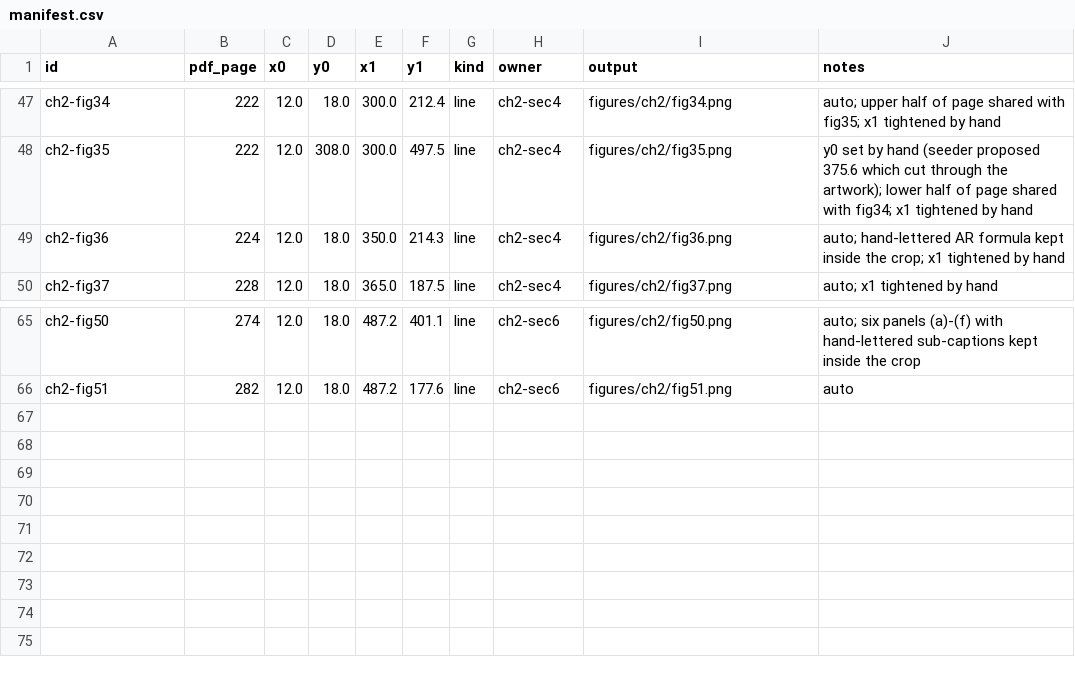
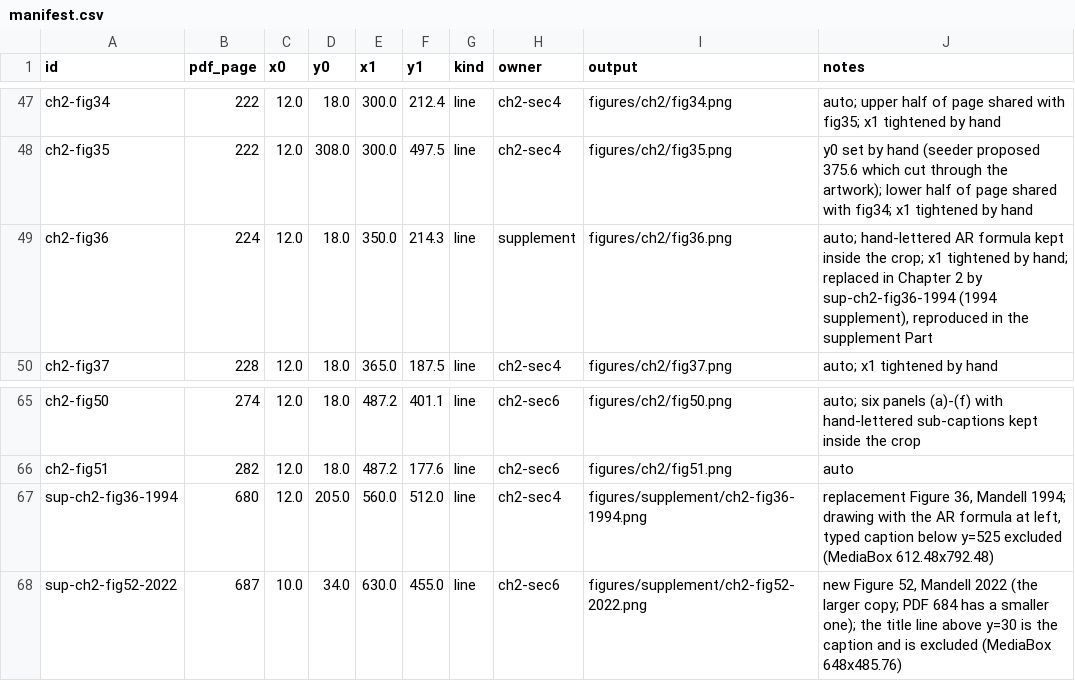
Before and after one commit to cthunter01/TopicsInAdvancedModelRocketryLaTeX, a CSV file: figures/manifest.csv, drawn as a sheet; only a part is shown, gaps mark what is left out.

Commit message:
ch2: apply the 1973 errata, Mandell's June 1994 supplement and his 15 February 2022 corrections (audited against the source pages); flag the transcription doubts
- Errata: Figure 13 caption (silent), equation (30), the primes on A', B', C' (PDF 174-175)
- 1994: the new opening of Section 4.1 and 'normal force curve slope' in pp.189-196 and the captions of Figures 34-36; the fin equations as (85)-(88) and (89')-(92'), because the unchanged 1973 (89)-(92) keep their numbers, which the 2022 text still cites; the replacement Figure 36
- 2022: the new (115), (116), (117) and their text, Figure 52, Reference 12
- Editorial notes for the confirmed doubts D1-D20; the decisions are recorded in corrections/ch2.md
- make all, make final and check_numbering pass (207/207 inventory rows)

```diff
--- a/figures/manifest.csv
+++ b/figures/manifest.csv
@@ -48,3 +48,3 @@ ch2-fig34,222,12.0,18.0,300.0,212.4,line,ch2-sec4,figures/ch2/fig34.png,auto; up
 ch2-fig35,222,12.0,308.0,300.0,497.5,line,ch2-sec4,figures/ch2/fig35.png,y0 set by hand (seeder proposed 375.6 which cut through the artwork); lower half of page shared with fig34; x1 tightened by hand
-ch2-fig36,224,12.0,18.0,350.0,214.3,line,ch2-sec4,figures/ch2/fig36.png,auto; hand-lettered AR formula kept inside the crop; x1 tightened by hand
+ch2-fig36,224,12.0,18.0,350.0,214.3,line,supplement,figures/ch2/fig36.png,"auto; hand-lettered AR formula kept inside the crop; x1 tightened by hand; replaced in Chapter 2 by sup-ch2-fig36-1994 (1994 supplement), reproduced in the supplement Part"
 ch2-fig37,228,12.0,18.0,365.0,187.5,line,ch2-sec4,figures/ch2/fig37.png,auto; x1 tightened by hand
@@ -66 +66,3 @@ ch2-fig50,274,12.0,18.0,487.2,401.1,line,ch2-sec6,figures/ch2/fig50.png,auto; si
 ch2-fig51,282,12.0,18.0,487.2,177.6,line,ch2-sec6,figures/ch2/fig51.png,auto
+sup-ch2-fig36-1994,680,12.0,205.0,560.0,512.0,line,ch2-sec4,figures/supplement/ch2-fig36-1994.png,"replacement Figure 36, Mandell 1994; drawing with the AR formula at left, typed caption below y=525 excluded (MediaBox 612.48x792.48)"
+sup-ch2-fig52-2022,687,10.0,34.0,630.0,455.0,line,ch2-sec6,figures/supplement/ch2-fig52-2022.png,"new Figure 52, Mandell 2022 (the larger copy; PDF 684 has a smaller one); the title line above y=30 is the caption and is excluded (MediaBox 648x485.76)"
```
Also changed, not shown: inventory/ch2.csv, 26 other files.
